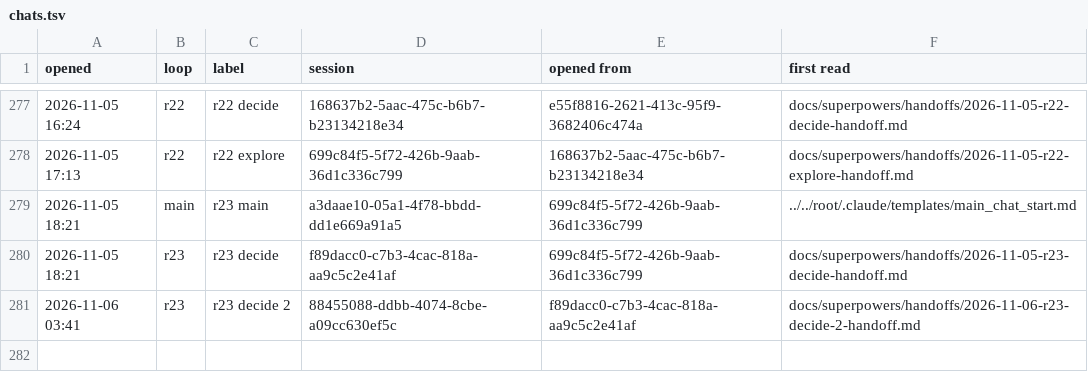
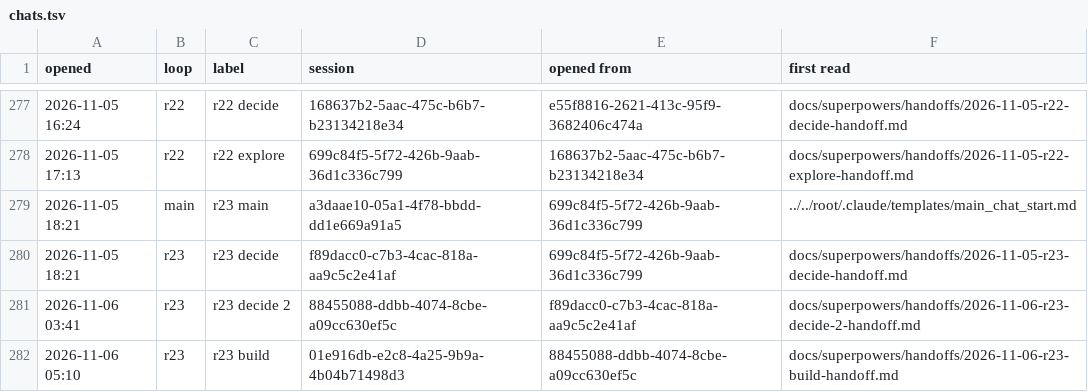
Before and after one commit to AugustOxQ/CoSiR, a TSV file: docs/superpowers/handoffs/chats.tsv, drawn as a sheet; only a part is shown, gaps mark what is left out; the diff names each change by its address in the sheet, - before the commit and + after, or states it on an @@ line.

```diff
--- a/docs/superpowers/handoffs/chats.tsv
+++ b/docs/superpowers/handoffs/chats.tsv
+row 282: 2026-11-06 05:10 | r23 | r23 build | 01e916db-e2c8-4a25-9b9a-4b04b71498d3 | 88455088-ddbb-4074-8cbe-a09cc630ef5c | docs/superpowers/handoffs/2026-11-06-r23-build-handoff.md
```
Also changed, not shown: 1 other file.
